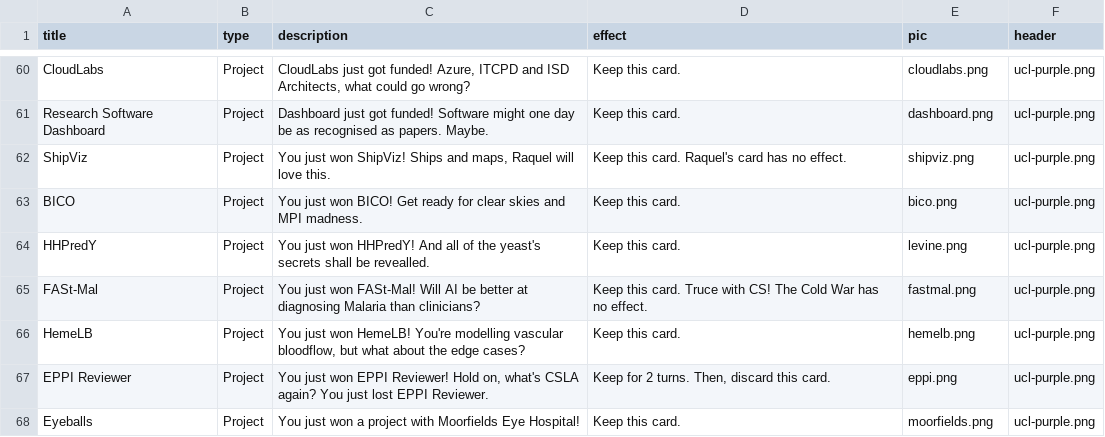
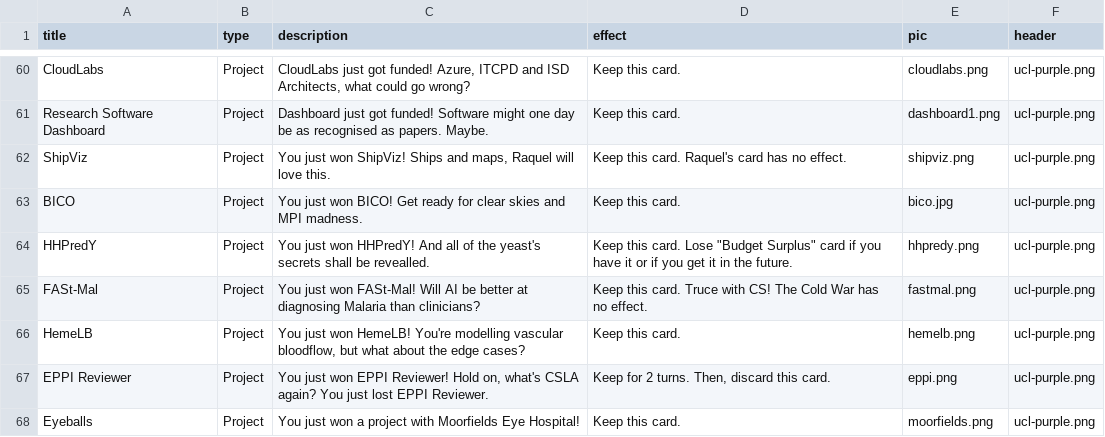
Before and after one commit to ageorgou/SuperSecretGame, a CSV file: input/card_content.csv, drawn as a sheet; only a part is shown, gaps mark what is left out; the diff covers the shown part only; the diff names each change by its address in the sheet, - before the commit and + after, or states it on an @@ line.

```diff
--- a/input/card_content.csv
+++ b/input/card_content.csv
-E61 (pic): dashboard.png
+E61 (pic): dashboard1.png
-E63 (pic): bico.png
+E63 (pic): bico.jpg
-D64 (effect): …this card.
+D64 (effect): …this card. Lose "Budget Surplus" card if you have it or if you get it in the future.
-E64 (pic): levine.png
+E64 (pic): hhpredy.png
```
Also changed, not shown: 40 edited cells elsewhere in this file, 3 other files.
